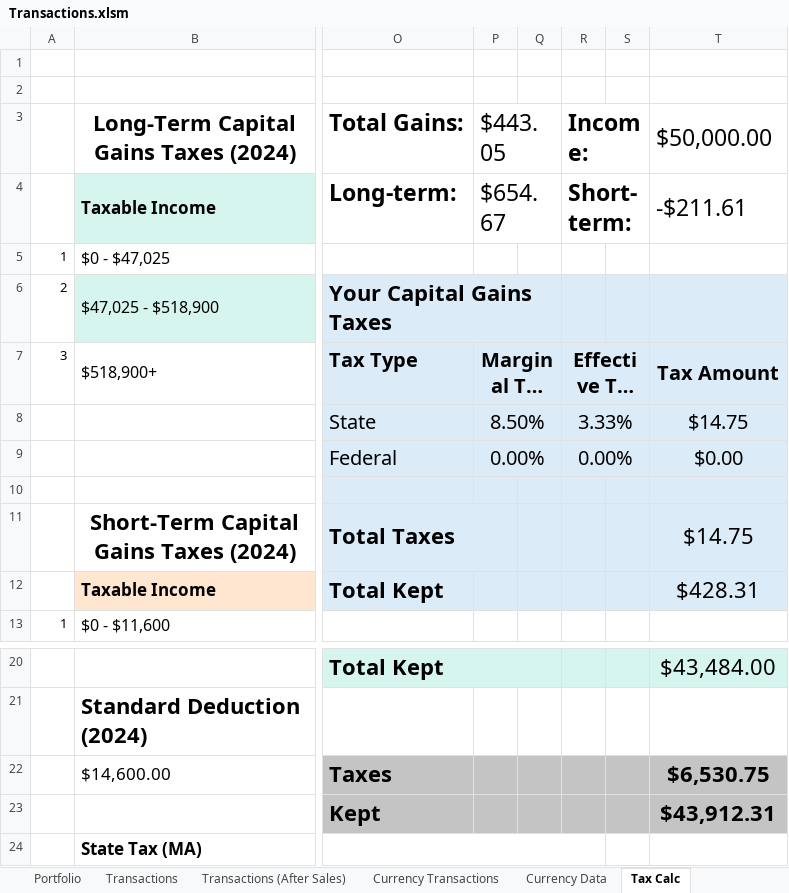
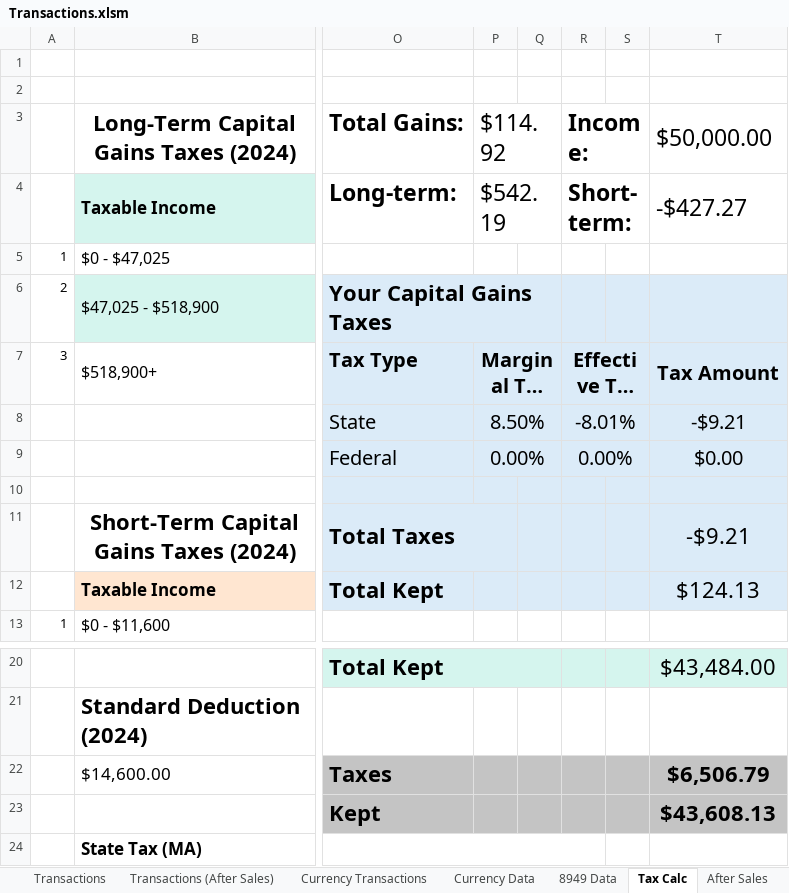
Before and after one commit to jtheriault17/crypto-excel, an Excel workbook: workbooks/Transactions.xlsm, sheet Tax Calc, drawn as a sheet; only a part is shown, gaps mark what is left out; long unchanged cells end in …; values as stored, in another font and other column widths than the file's, no borders; the diff names each change by its address in the sheet, - before the commit and + after, or states it on an @@ line.

```diff
--- a/workbooks/Transactions.xlsm (sheet Tax Calc)
+++ b/workbooks/Transactions.xlsm (sheet Tax Calc)
@@ sheet tab unhidden: 8949 Data @@
@@ sheet tab unhidden: After Sales @@
-P3: $443.05
+P3: $114.92
-P4: $654.67
+P4: $542.19
-T4: -$211.61
+T4: -$427.27
-R8: 3.33%
+R8: -8.01%
-T8: $14.75
+T8: -$9.21
-T11: $14.75
+T11: -$9.21
-T12: $428.31
+T12: $124.13
-T22: $6,530.75
+T22: $6,506.79
-T23: $43,912.31
+T23: $43,608.13
```
Also changed, not shown: sheet Transactions, sheet Transactions (After Sales), sheet Currency Transactions, sheet Currency Data, sheet Portfolio, hidden cells, charts or pictures, workbooks/after-sales.xlsx, workbooks/historical-data.xlsx, 9 other files.
